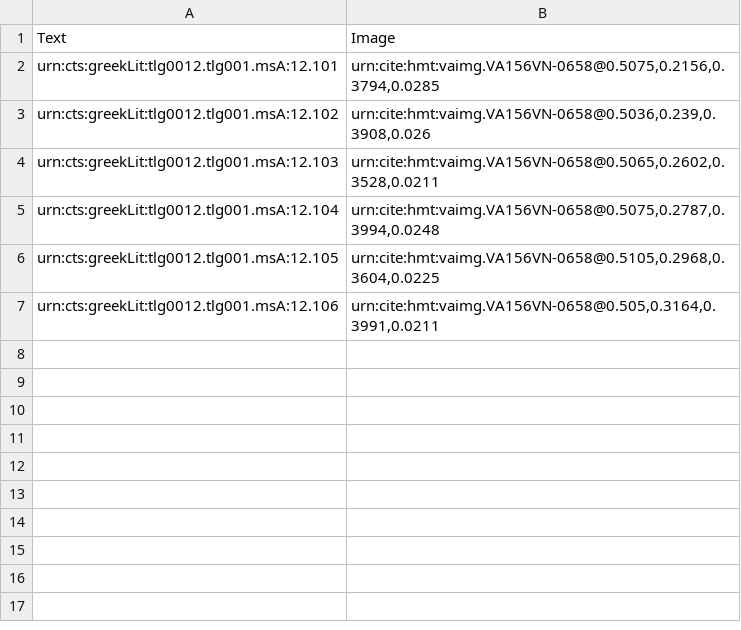
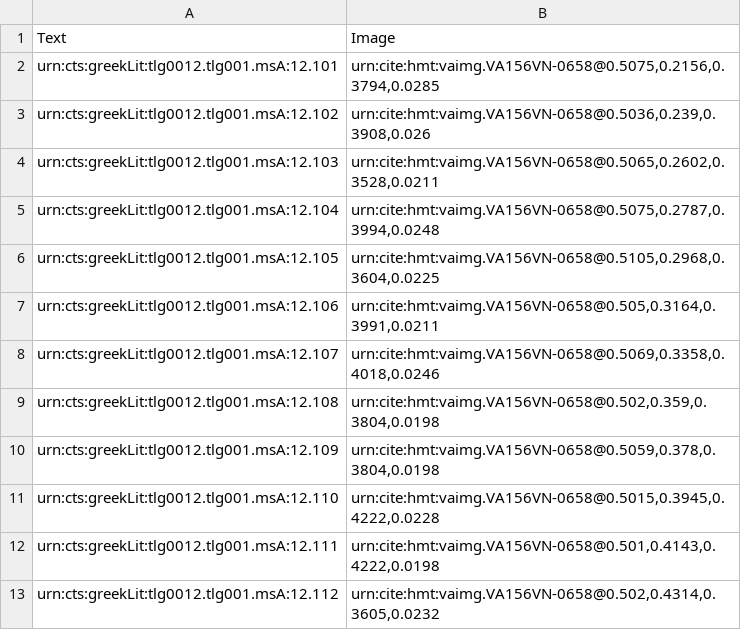
Before and after one commit to HMT-seminar-2014/hmt-12E, a CSV file: indices/venA-textToImage-Iliad.csv, drawn as a sheet; the diff names each change by its address in the sheet, - before the commit and + after, or states it on an @@ line.

Commit message:
Update venA-textToImage-Iliad.csv

```diff
--- a/indices/venA-textToImage-Iliad.csv
+++ b/indices/venA-textToImage-Iliad.csv
+row 8: urn:cts:greekLit:tlg0012.tlg001.msA:12.107 | urn:cite:hmt:vaimg.VA156VN-0658@0.5069,0.3358,0.4018,0.0246
+row 9: urn:cts:greekLit:tlg0012.tlg001.msA:12.108 | urn:cite:hmt:vaimg.VA156VN-0658@0.502,0.359,0.3804,0.0198
+row 10: urn:cts:greekLit:tlg0012.tlg001.msA:12.109 | urn:cite:hmt:vaimg.VA156VN-0658@0.5059,0.378,0.3804,0.0198
+row 11: urn:cts:greekLit:tlg0012.tlg001.msA:12.110 | urn:cite:hmt:vaimg.VA156VN-0658@0.5015,0.3945,0.4222,0.0228
+row 12: urn:cts:greekLit:tlg0012.tlg001.msA:12.111 | urn:cite:hmt:vaimg.VA156VN-0658@0.501,0.4143,0.4222,0.0198
+row 13: urn:cts:greekLit:tlg0012.tlg001.msA:12.112 | urn:cite:hmt:vaimg.VA156VN-0658@0.502,0.4314,0.3605,0.0232
```
